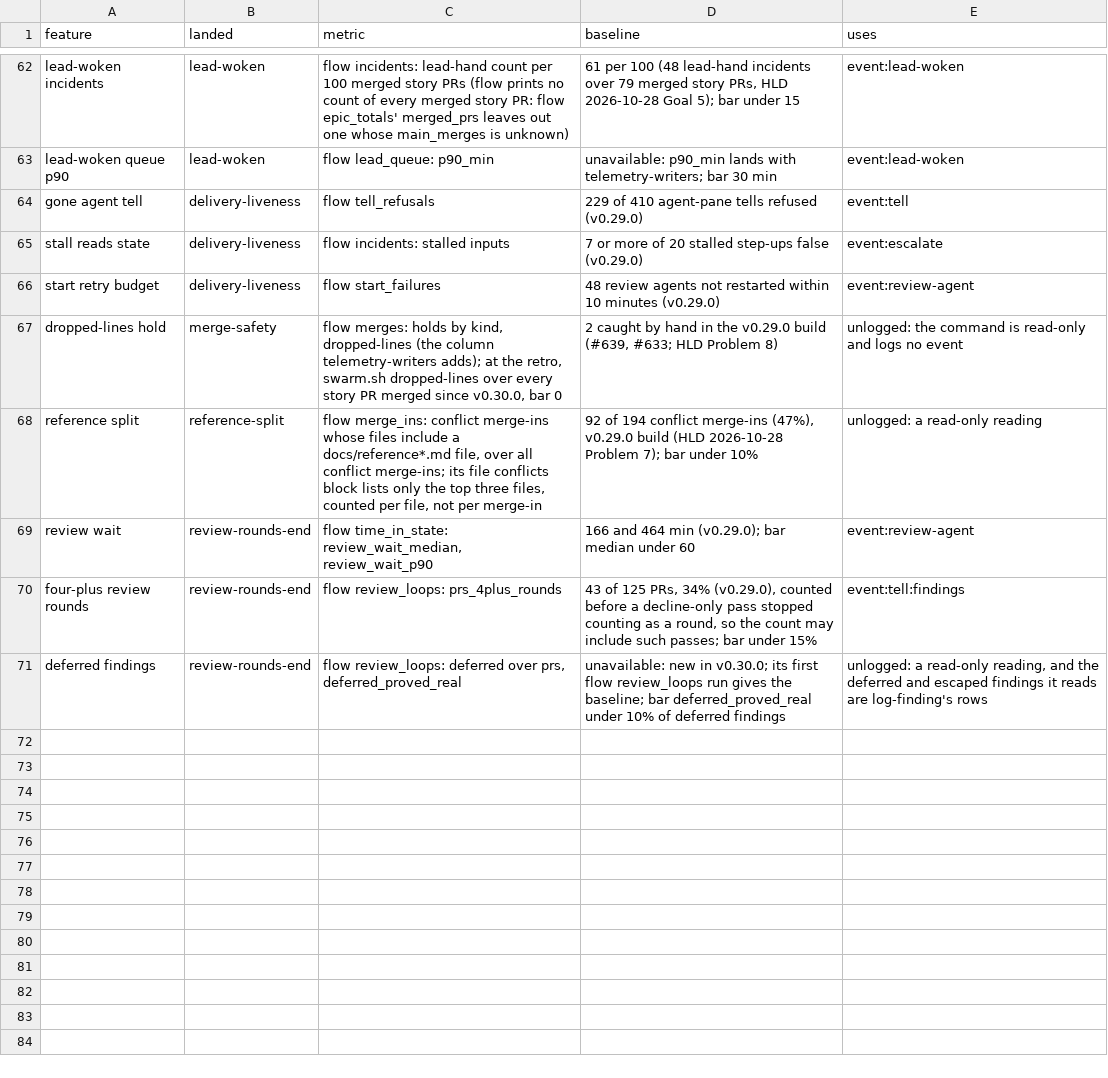
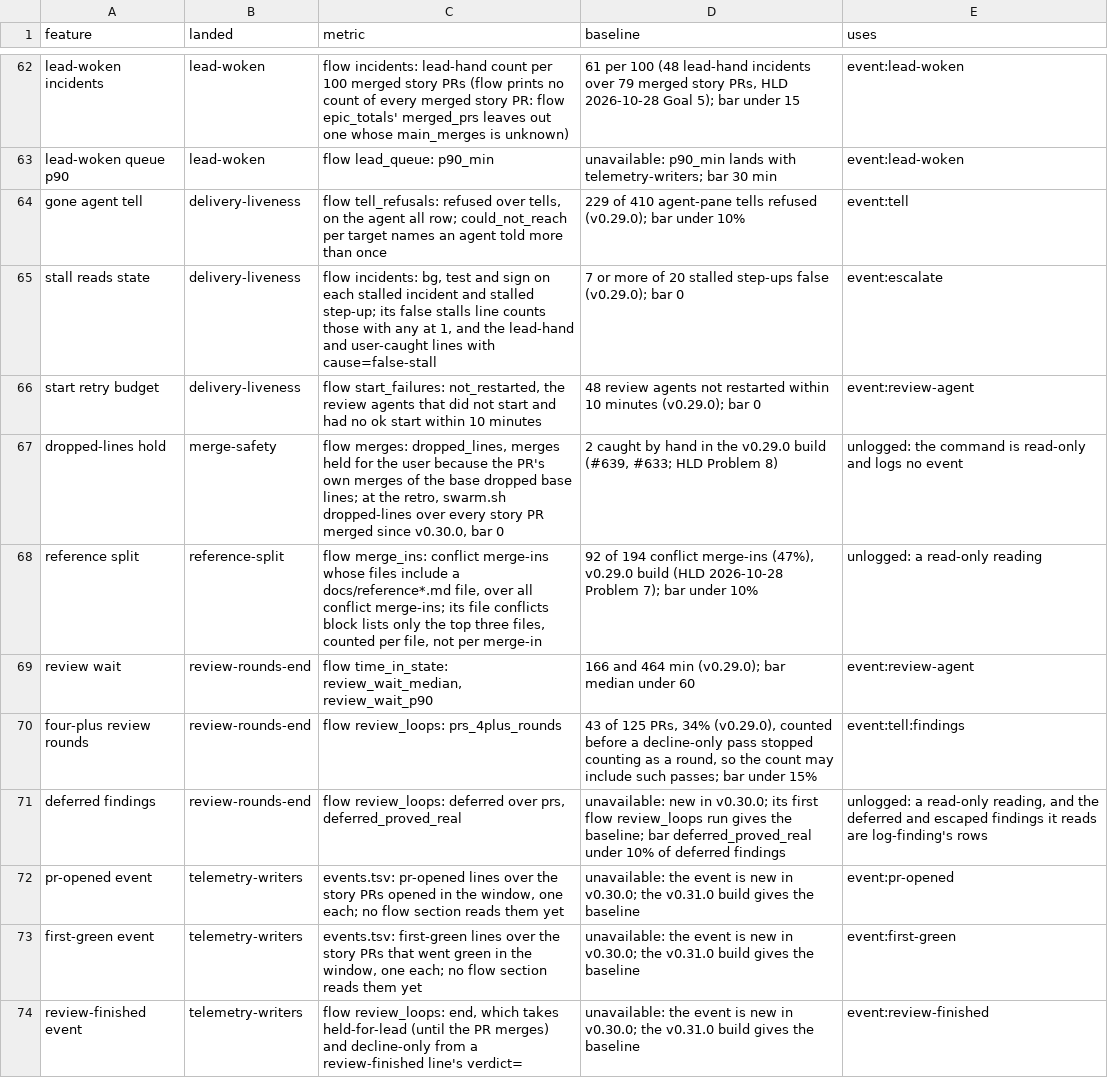
Before and after one commit to redscaresu/swarm-dev, a TSV file: docs/features.tsv, drawn as a sheet; only a part is shown, gaps mark what is left out.

```diff
--- a/docs/features.tsv
+++ b/docs/features.tsv
@@ -63,6 +63,6 @@ lead-woken incidents	lead-woken	flow incidents: lead-hand count per 100 merged s
 lead-woken queue p90	lead-woken	flow lead_queue: p90_min	unavailable: p90_min lands with telemetry-writers; bar 30 min	event:lead-woken
-gone agent tell	delivery-liveness	flow tell_refusals	229 of 410 agent-pane tells refused (v0.29.0)	event:tell
-stall reads state	delivery-liveness	flow incidents: stalled inputs	7 or more of 20 stalled step-ups false (v0.29.0)	event:escalate
-start retry budget	delivery-liveness	flow start_failures	48 review agents not restarted within 10 minutes (v0.29.0)	event:review-agent
-dropped-lines hold	merge-safety	flow merges: holds by kind, dropped-lines (the column telemetry-writers adds); at the retro, swarm.sh dropped-lines over every story PR merged since v0.30.0, bar 0	2 caught by hand in the v0.29.0 build (#639, #633; HLD Problem 8)	unlogged: the command is read-only and logs no event
+gone agent tell	delivery-liveness	flow tell_refusals: refused over tells, on the agent all row; could_not_reach per target names an agent told more than once	229 of 410 agent-pane tells refused (v0.29.0); bar under 10%	event:tell
+stall reads state	delivery-liveness	flow incidents: bg, test and sign on each stalled incident and stalled step-up; its false stalls line counts those with any at 1, and the lead-hand and user-caught lines with cause=false-stall	7 or more of 20 stalled step-ups false (v0.29.0); bar 0	event:escalate
+start retry budget	delivery-liveness	flow start_failures: not_restarted, the review agents that did not start and had no ok start within 10 minutes	48 review agents not restarted within 10 minutes (v0.29.0); bar 0	event:review-agent
+dropped-lines hold	merge-safety	flow merges: dropped_lines, merges held for the user because the PR's own merges of the base dropped base lines; at the retro, swarm.sh dropped-lines over every story PR merged since v0.30.0, bar 0	2 caught by hand in the v0.29.0 build (#639, #633; HLD Problem 8)	unlogged: the command is read-only and logs no event
 reference split	reference-split	flow merge_ins: conflict merge-ins whose files include a docs/reference*.md file, over all conflict merge-ins; its file conflicts block lists only the top three files, counted per file, not per merge-in	92 of 194 conflict merge-ins (47%), v0.29.0 build (HLD 2026-10-28 Problem 7); bar under 10%	unlogged: a read-only reading
@@ -71 +71,4 @@ four-plus review rounds	review-rounds-end	flow review_loops: prs_4plus_rounds	43
 deferred findings	review-rounds-end	flow review_loops: deferred over prs, deferred_proved_real	unavailable: new in v0.30.0; its first flow review_loops run gives the baseline; bar deferred_proved_real under 10% of deferred findings	unlogged: a read-only reading, and the deferred and escaped findings it reads are log-finding's rows
+pr-opened event	telemetry-writers	events.tsv: pr-opened lines over the story PRs opened in the window, one each; no flow section reads them yet	unavailable: the event is new in v0.30.0; the v0.31.0 build gives the baseline	event:pr-opened
+first-green event	telemetry-writers	events.tsv: first-green lines over the story PRs that went green in the window, one each; no flow section reads them yet	unavailable: the event is new in v0.30.0; the v0.31.0 build gives the baseline	event:first-green
+review-finished event	telemetry-writers	flow review_loops: end, which takes held-for-lead (until the PR merges) and decline-only from a review-finished line's verdict=	unavailable: the event is new in v0.30.0; the v0.31.0 build gives the baseline	event:review-finished
```
Also changed, not shown: 3 other files.
